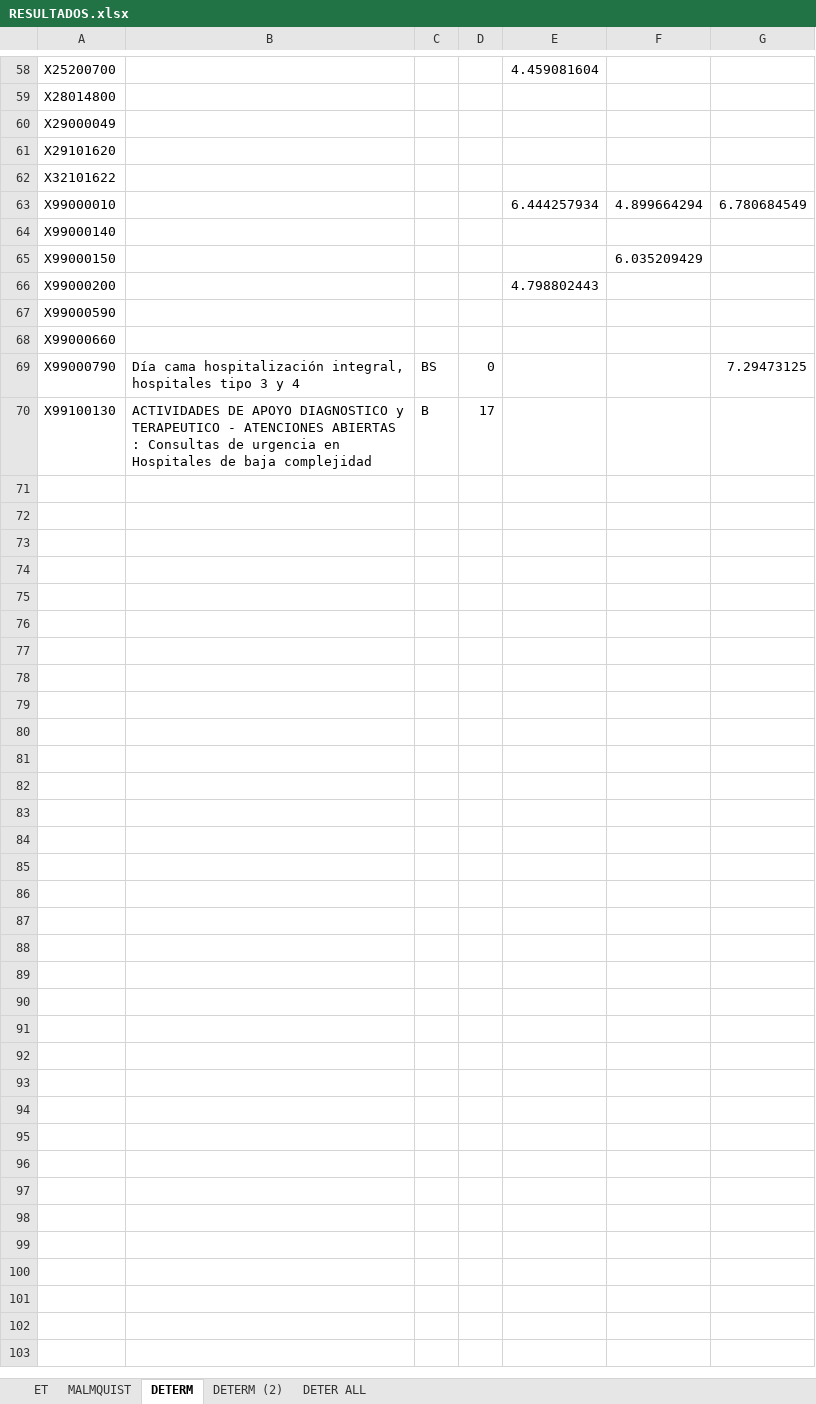
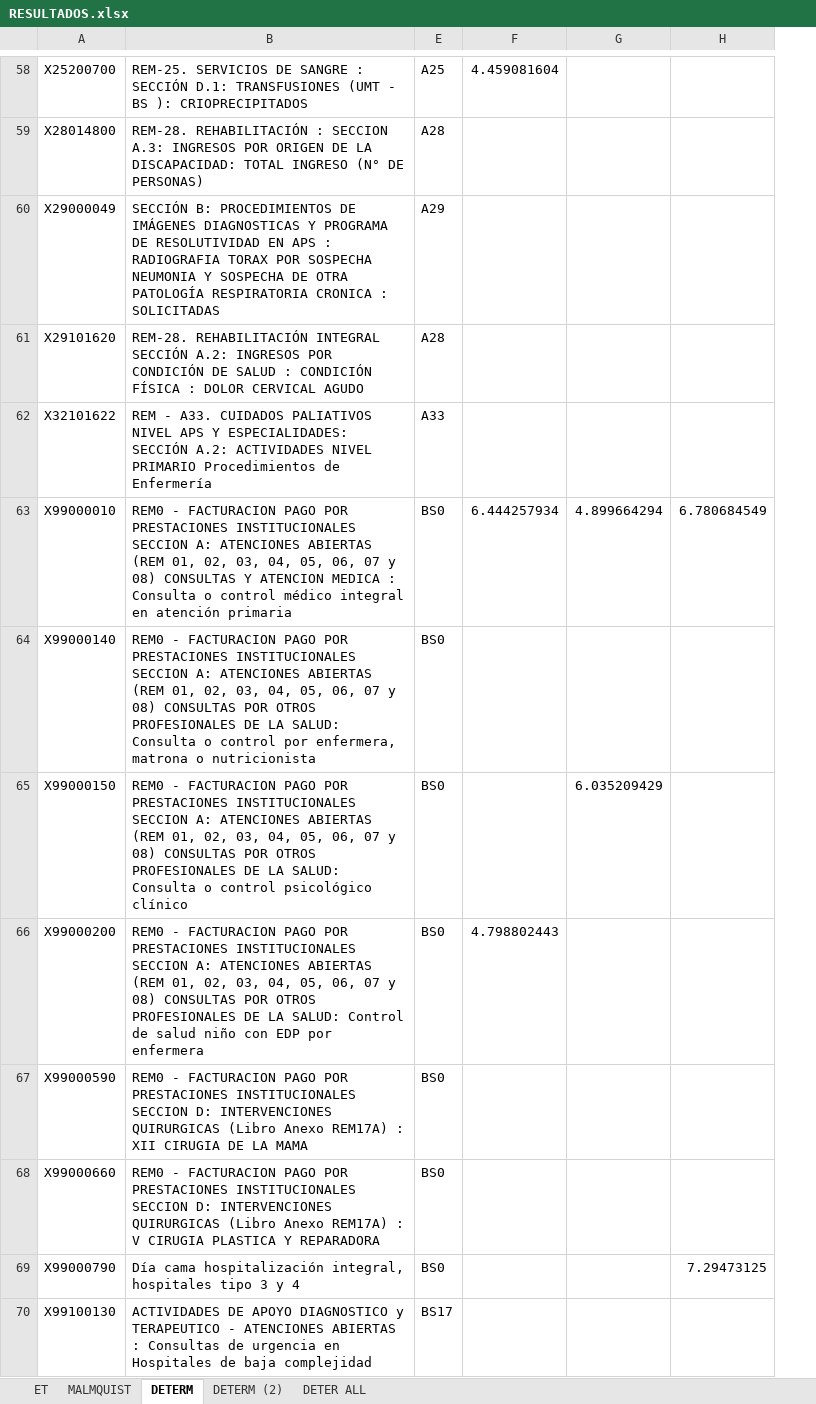
Before and after one commit to dominiqueOsswald/memoria_2024, an Excel workbook: Memoria/RESULTADOS.xlsx, sheet DETERM, drawn as a sheet; only a part is shown, gaps mark what is left out; values as stored, in another font and other column widths than the file's, no cell formats; removed rows and columns are numbered as before the commit, all else as after; the diff covers the shown part only; the diff names each change by its address in the sheet, - before the commit and + after, or states it on an @@ line.

Commit message:
determinantes

```diff
--- a/Memoria/RESULTADOS.xlsx (sheet DETERM)
+++ b/Memoria/RESULTADOS.xlsx (sheet DETERM)
@@ column C hidden, rows 69-70: BS | B @@
@@ column D hidden, rows 69-70: 0 | 17 @@
+column E, rows 58-70: A25 | A28 | A29 | A28 | A33 | BS0 | BS0 | BS0 | BS0 | BS0 | BS0 | BS0 | BS17
-B58: (empty)
+B58: REM-25. SERVICIOS DE SANGRE : SECCIÓN D.1: TRANSFUSIONES (UMT - BS ): CRIOPRECIPITADOS
-B59: (empty)
+B59: REM-28. REHABILITACIÓN : SECCION A.3: INGRESOS POR ORIGEN DE LA DISCAPACIDAD: TOTAL INGRESO (N° DE PERSONAS)
-B60: (empty)
+B60: SECCIÓN B: PROCEDIMIENTOS DE IMÁGENES DIAGNOSTICAS Y PROGRAMA DE RESOLUTIVIDAD EN APS : RADIOGRAFIA TORAX POR SOSPECHA NEUMONIA Y SOSPECHA DE OTRA PATOLOGÍA RESPIRATORIA CRONICA : SOLICITADAS
-B61: (empty)
+B61: REM-28. REHABILITACIÓN INTEGRAL SECCIÓN A.2: INGRESOS POR CONDICIÓN DE SALUD : CONDICIÓN FÍSICA : DOLOR CERVICAL AGUDO
-B62: (empty)
+B62: REM - A33. CUIDADOS PALIATIVOS NIVEL APS Y ESPECIALIDADES: SECCIÓN A.2: ACTIVIDADES NIVEL PRIMARIO Procedimientos de Enfermería
-B63: (empty)
+B63: REM0 - FACTURACION PAGO POR PRESTACIONES INSTITUCIONALES SECCION A: ATENCIONES ABIERTAS (REM 01, 02, 03, 04, 05, 06, 07 y 08) CONSULTAS Y ATENCION MEDICA : Consulta o control médico integral en atención primaria
-B64: (empty)
+B64: REM0 - FACTURACION PAGO POR PRESTACIONES INSTITUCIONALES SECCION A: ATENCIONES ABIERTAS (REM 01, 02, 03, 04, 05, 06, 07 y 08) CONSULTAS POR OTROS PROFESIONALES DE LA SALUD: Consulta o control por enfermera, matrona o nutricionista
-B65: (empty)
+B65: REM0 - FACTURACION PAGO POR PRESTACIONES INSTITUCIONALES SECCION A: ATENCIONES ABIERTAS (REM 01, 02, 03, 04, 05, 06, 07 y 08) CONSULTAS POR OTROS PROFESIONALES DE LA SALUD: Consulta o control psicológico clínico
-B66: (empty)
+B66: REM0 - FACTURACION PAGO POR PRESTACIONES INSTITUCIONALES SECCION A: ATENCIONES ABIERTAS (REM 01, 02, 03, 04, 05, 06, 07 y 08) CONSULTAS POR OTROS PROFESIONALES DE LA SALUD: Control de salud niño con EDP por enfermera
-B67: (empty)
+B67: REM0 - FACTURACION PAGO POR PRESTACIONES INSTITUCIONALES SECCION D: INTERVENCIONES QUIRURGICAS (Libro Anexo REM17A) : XII CIRUGIA DE LA MAMA
-B68: (empty)
+B68: REM0 - FACTURACION PAGO POR PRESTACIONES INSTITUCIONALES SECCION D: INTERVENCIONES QUIRURGICAS (Libro Anexo REM17A) : V CIRUGIA PLASTICA Y REPARADORA
```
Also changed, not shown: 37 edited cells elsewhere in this sheet, cell formats, formulas that keep their value, hidden cells, charts or pictures.
